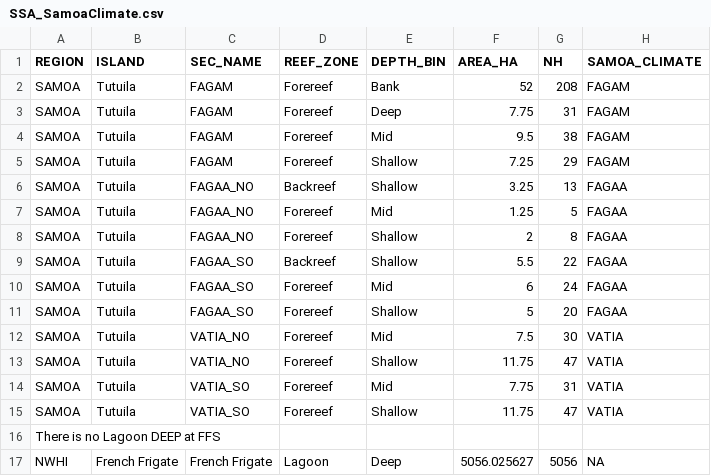
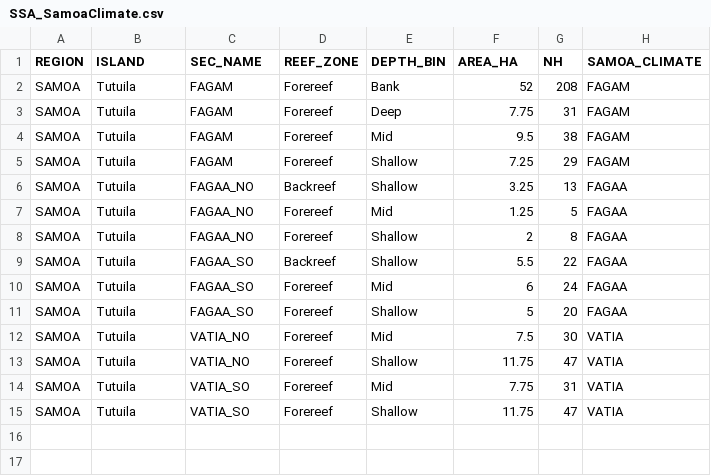
Before and after one commit to fish-crep/fish-paste, a CSV file: data/Special Schemes/SSA_SamoaClimate.csv, drawn as a sheet.

```diff
--- a/data/Special Schemes/SSA_SamoaClimate.csv
+++ b/data/Special Schemes/SSA_SamoaClimate.csv
@@ -15,3 +15 @@ SAMOA,Tutuila,VATIA_SO,Forereef,Mid,7.75,31,VATIA
 SAMOA,Tutuila,VATIA_SO,Forereef,Shallow,11.75,47,VATIA
-There is no Lagoon DEEP at FFS,,,,,,,
-NWHI,French Frigate,French Frigate,Lagoon,Deep,5056.025627,5056,NA
```
Also changed, not shown: data/Sectors-Strata-Areas.csv, 1 other file.
